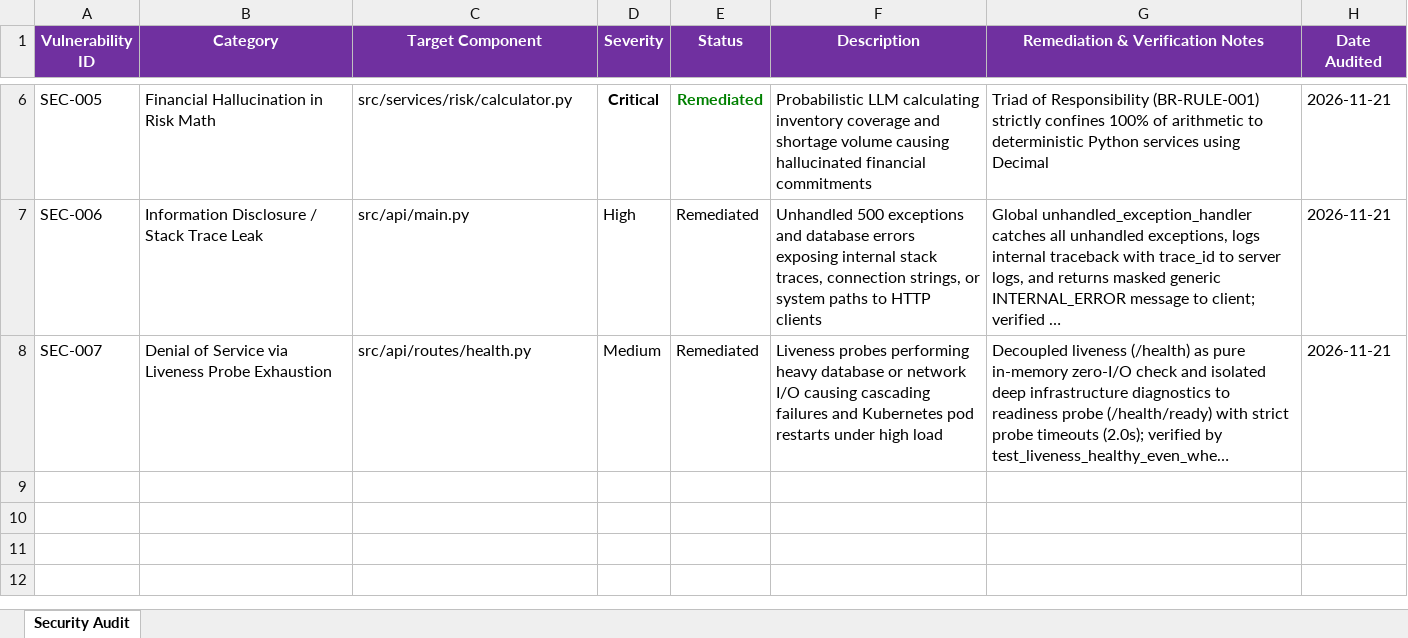
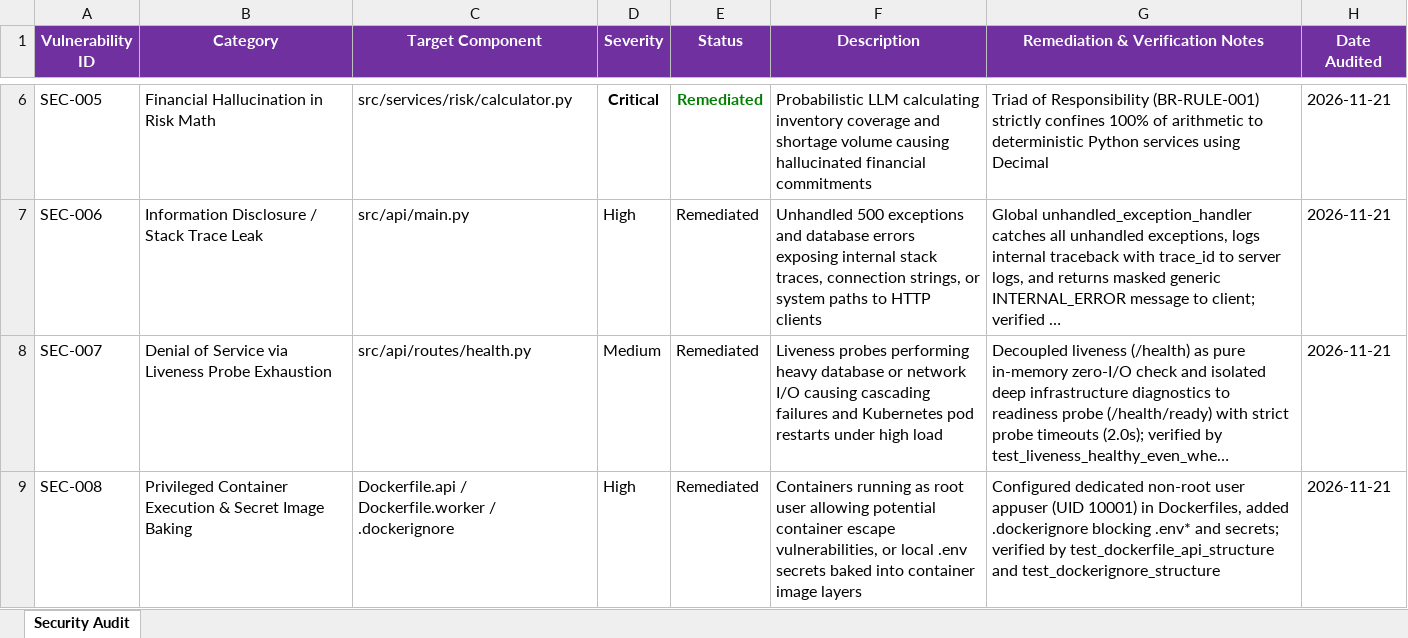
Before and after one commit to lokesh-repaka/apexmotion-supplier-risk-intelligence, an Excel workbook: docs/SECURITY_VULNERABILITIES.xlsx, sheet Security Audit, drawn as a sheet; only a part is shown, gaps mark what is left out; long unchanged cells end in …; values as stored, in another font and other column widths than the file's, no borders; the diff names each change by its address in the sheet, - before the commit and + after, or states it on an @@ line.

```diff
--- a/docs/SECURITY_VULNERABILITIES.xlsx (sheet Security Audit)
+++ b/docs/SECURITY_VULNERABILITIES.xlsx (sheet Security Audit)
+row 9: SEC-008 | Privileged Container Execution & Secret Image Baking | Dockerfile.api / Dockerfile.worker / .dockerignore | High | Remediated | Containers running as root user allowing potential container escape vulnerabilities, or local .env secrets baked into container image layers | Configured dedicated non-root user appuser (UID 10001) in Dockerfiles, added .dockerignore blocking .env* and secrets; verified by test_dockerfile_api_structure and test_dockerignore_structure | 2026-11-21
```
Also changed, not shown: docs/TEST_CASES.xlsx, 8 other files.
